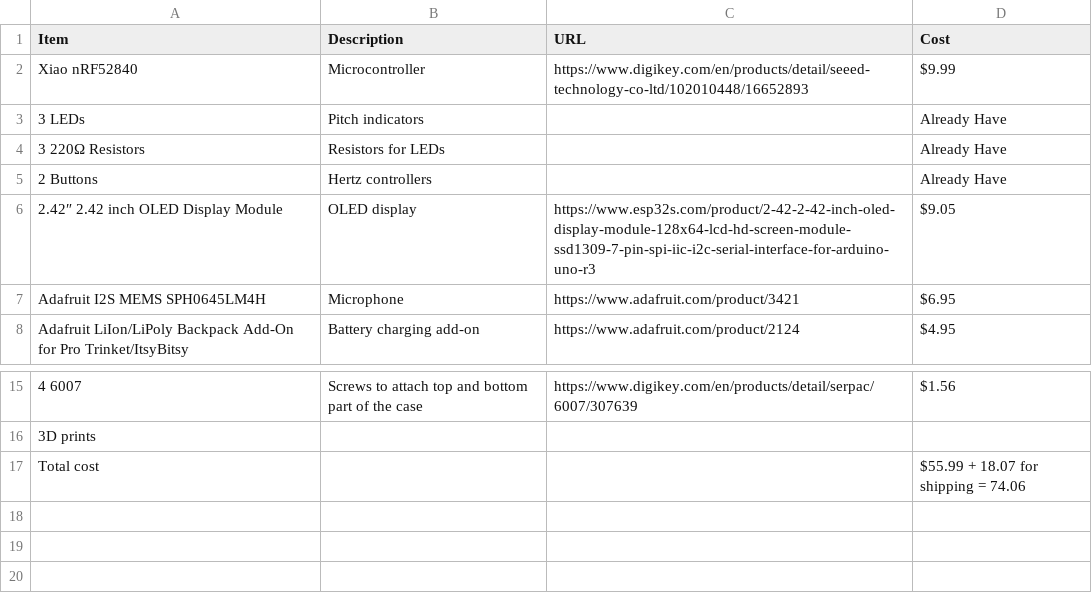
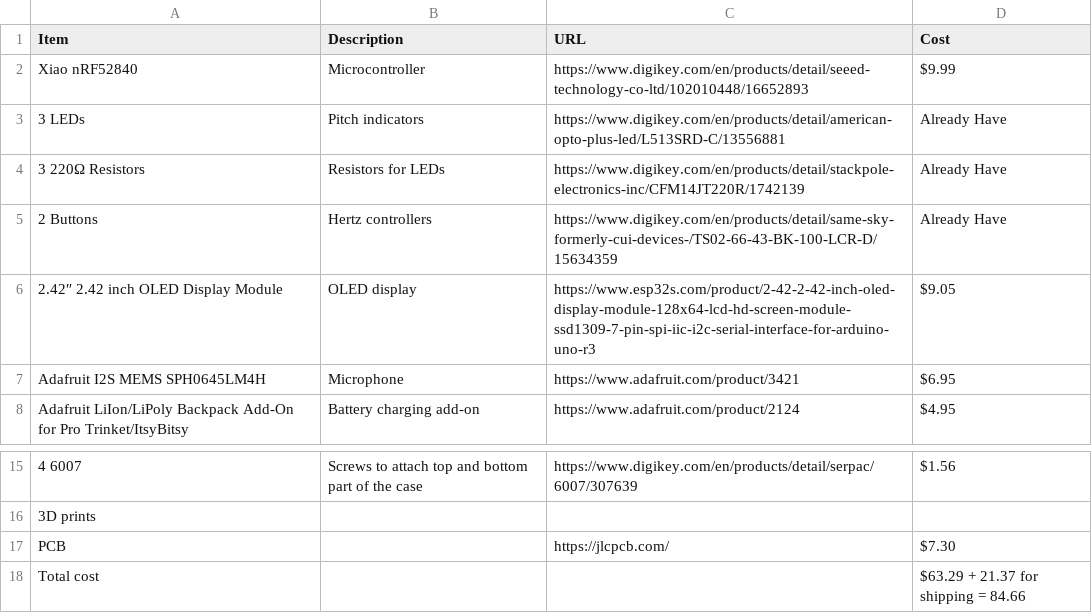
Before and after one commit to NeoRazer504/tuner, a CSV file: BOM.csv, drawn as a sheet; only a part is shown, gaps mark what is left out; addresses are those after the commit; the diff names each change by its address in the sheet, - before the commit and + after, or states it on an @@ line.

Commit message:
Revise BOM with new component details and costs
Updated BOM.csv with new URLs and costs for components.

```diff
--- a/BOM.csv
+++ b/BOM.csv
-C3 (URL): (empty)
+C3 (URL): https://www.digikey.com/en/products/detail/american-opto-plus-led/L513SRD-C/13556881
-C4 (URL): (empty)
+C4 (URL): https://www.digikey.com/en/products/detail/stackpole-electronics-inc/CFM14JT220R/1742139
-C5 (URL): (empty)
+C5 (URL): https://www.digikey.com/en/products/detail/same-sky-formerly-cui-devices-/TS02-66-43-BK-100-LCR-D/15634359
+row 17: PCB |  | https://jlcpcb.com/ | $7.30
-D18 (Cost): $55.99 + 18.07 for shipping = 74.06
+D18 (Cost): $63.29 + 21.37 for shipping = 84.66
```
